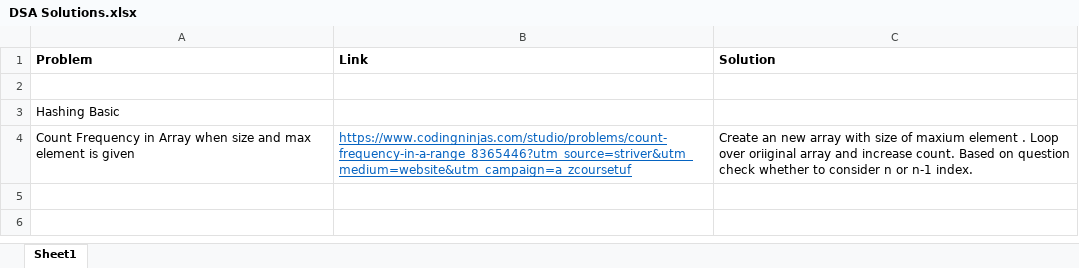
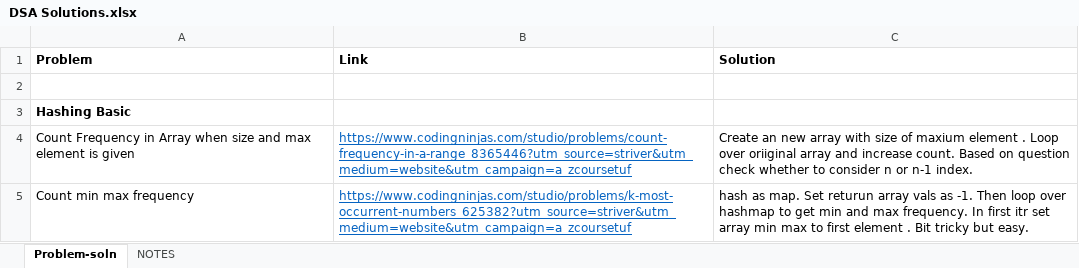
Before and after one commit to chinmaykulkarni11/DSA-Practice, an Excel workbook: DSA Solutions.xlsx, sheet Problem-soln, drawn as a sheet; values as stored, in another font and other column widths than the file's, no borders; the diff names each change by its address in the sheet, - before the commit and + after, or states it on an @@ line.

Commit message:
updated with hashing notes

```diff
--- a/DSA Solutions.xlsx (sheet Problem-soln)
+++ b/DSA Solutions.xlsx (sheet Problem-soln)
-sheet tab: Sheet1
+sheet tab: Problem-soln
+sheet tab: NOTES
-A3 bold: off
+A3 bold: on
+row 5: Count min max frequency | https://www.codingninjas.com/studio/problems/k-most-occurrent-numbers_625382?utm_source=striver&utm_medium=website&utm_campaign=a_zcoursetuf | hash as map. Set returun array vals as -1. Then loop over hashmap to get min and max frequency. In first itr set array min max to first element . Bit tricky but easy.
```
